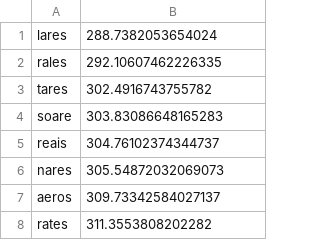
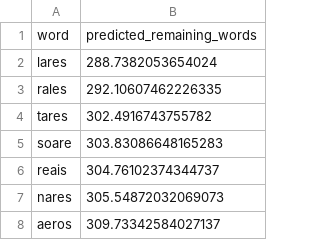
Before and after one commit to PriscillaPrice743/Wordle, a CSV file: first_word_stats.csv, drawn as a sheet; only a part is shown; the shorter side is filled out with more unchanged rows.

Commit message:
add col headers to csv

```diff
--- a/first_word_stats.csv
+++ b/first_word_stats.csv
@@ -1 +1,2 @@
+word,predicted_remaining_words
 lares,288.7382053654024
```
